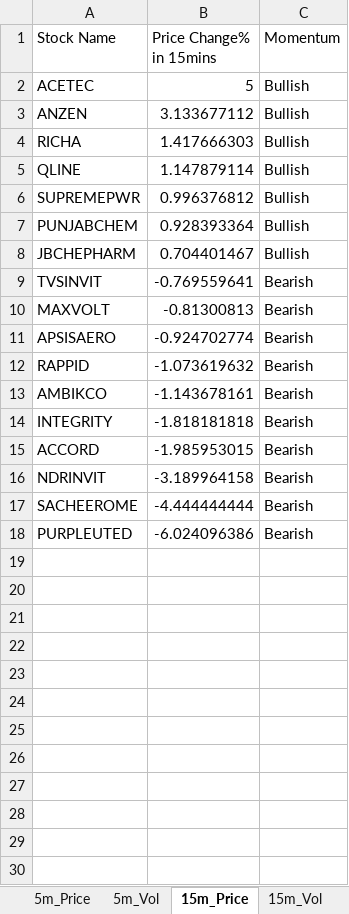
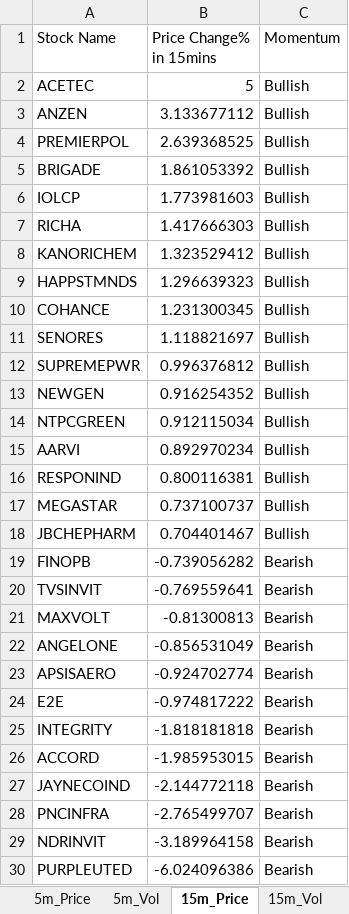
Before and after one commit to srbsharma92/priceAction2, an Excel workbook: data/live_data.xlsx, sheet 15m_Price, drawn as a sheet; values as stored, in another font and other column widths than the file's, no borders; removed rows and columns are numbered as before the commit, all else as after; the diff names each change by its address in the sheet, - before the commit and + after, or states it on an @@ line.

```diff
--- a/data/live_data.xlsx (sheet 15m_Price)
+++ b/data/live_data.xlsx (sheet 15m_Price)
+row 4: PREMIERPOL | 2.639368525 | Bullish
+row 5: BRIGADE | 1.861053392 | Bullish
+row 6: IOLCP | 1.773981603 | Bullish
-row 5: QLINE | 1.147879114 | Bullish
+row 8: KANORICHEM | 1.323529412 | Bullish
+row 9: HAPPSTMNDS | 1.296639323 | Bullish
+row 10: COHANCE | 1.231300345 | Bullish
+row 11: SENORES | 1.118821697 | Bullish
-row 7: PUNJABCHEM | 0.928393364 | Bullish
+row 13: NEWGEN | 0.916254352 | Bullish
+row 14: NTPCGREEN | 0.912115034 | Bullish
+row 15: AARVI | 0.892970234 | Bullish
+row 16: RESPONIND | 0.800116381 | Bullish
+row 17: MEGASTAR | 0.737100737 | Bullish
+row 19: FINOPB | -0.739056282 | Bearish
+row 22: ANGELONE | -0.856531049 | Bearish
-row 12: RAPPID | -1.073619632 | Bearish
-row 13: AMBIKCO | -1.143678161 | Bearish
+row 24: E2E | -0.974817222 | Bearish
+row 27: JAYNECOIND | -2.144772118 | Bearish
+row 28: PNCINFRA | -2.765499707 | Bearish
-row 17: SACHEEROME | -4.444444444 | Bearish
```
Also changed, not shown: sheet 5m_Vol, sheet 15m_Vol, sheet 5m_Price, sheet Opening, sheet meta.
